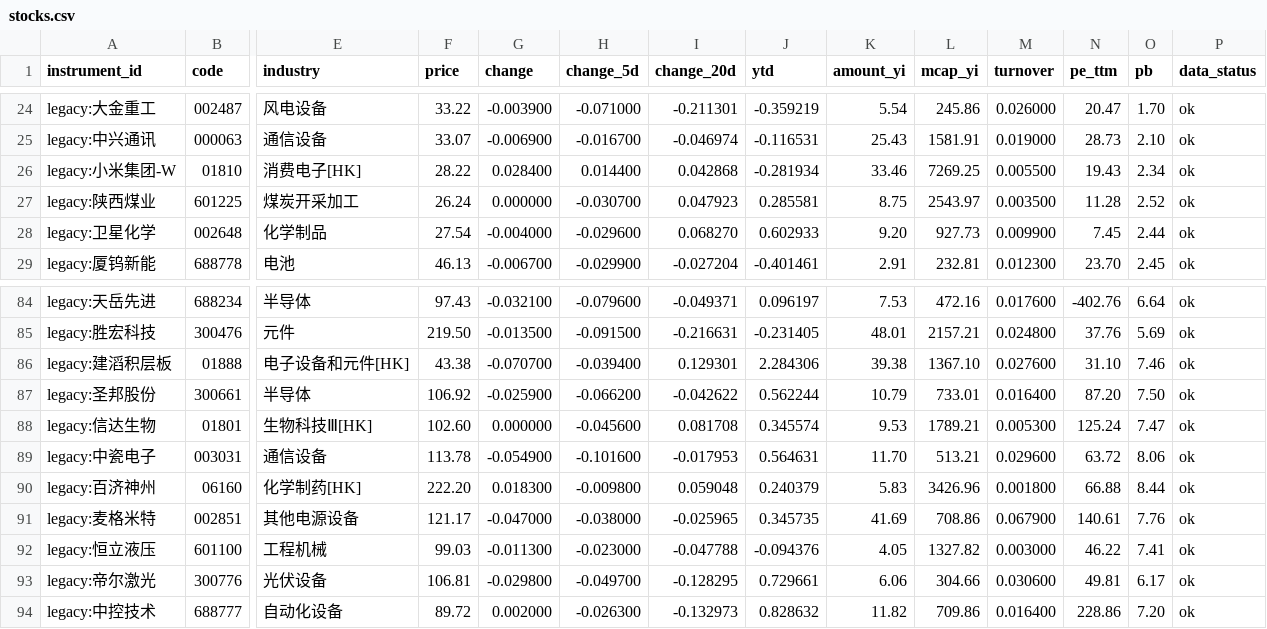
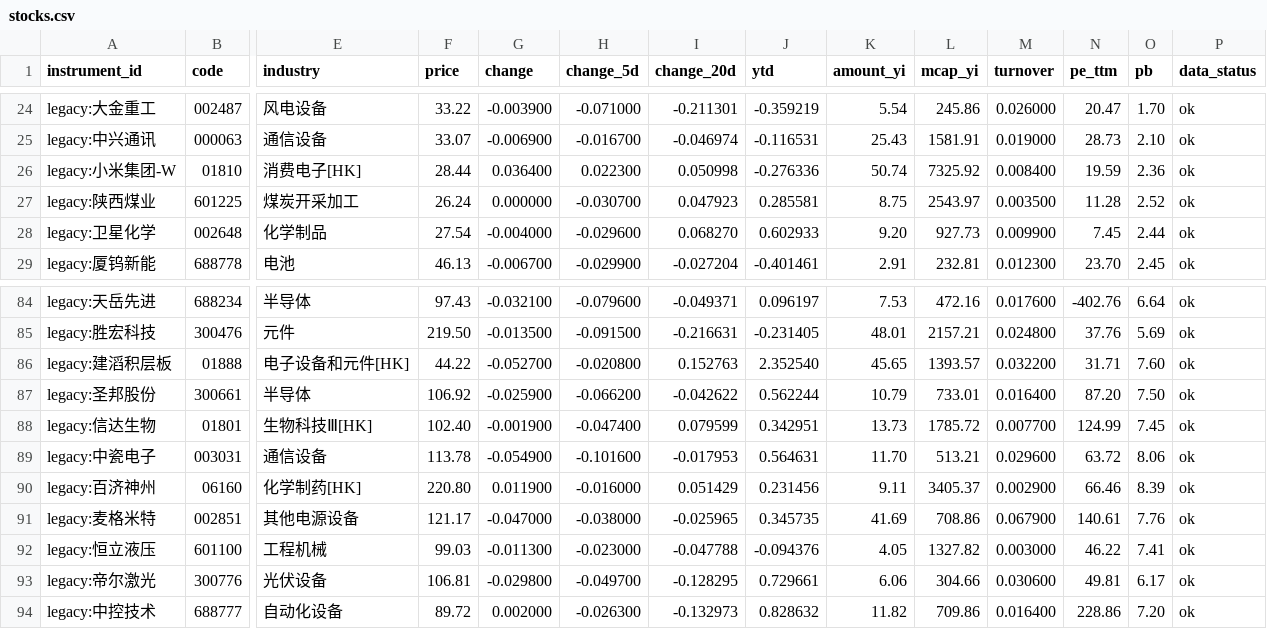
Before and after one commit to wuxingyuenan5-lgtm/vibe_research, a CSV file: data/stock-pool/stocks.csv, drawn as a sheet; only a part is shown, gaps mark what is left out; the diff covers the shown part only; the diff names each change by its address in the sheet, - before the commit and + after, or states it on an @@ line.

Commit message:
data: local stock refresh 2026-09-04

```diff
--- a/data/stock-pool/stocks.csv
+++ b/data/stock-pool/stocks.csv
-F26 (price): 28.22
+F26 (price): 28.44
-G26 (change): 0.028400
+G26 (change): 0.036400
-H26 (change_5d): 0.014400
+H26 (change_5d): 0.022300
-I26 (change_20d): 0.042868
+I26 (change_20d): 0.050998
-J26 (ytd): -0.281934
+J26 (ytd): -0.276336
-K26 (amount_yi): 33.46
+K26 (amount_yi): 50.74
-L26 (mcap_yi): 7269.25
+L26 (mcap_yi): 7325.92
-M26 (turnover): 0.005500
+M26 (turnover): 0.008400
-N26 (pe_ttm): 19.43
+N26 (pe_ttm): 19.59
-O26 (pb): 2.34
+O26 (pb): 2.36
-F86 (price): 43.38
+F86 (price): 44.22
-G86 (change): -0.070700
+G86 (change): -0.052700
-H86 (change_5d): -0.039400
+H86 (change_5d): -0.020800
-I86 (change_20d): 0.129301
+I86 (change_20d): 0.152763
-J86 (ytd): 2.284306
+J86 (ytd): 2.352540
-K86 (amount_yi): 39.38
+K86 (amount_yi): 45.65
-L86 (mcap_yi): 1367.10
+L86 (mcap_yi): 1393.57
-M86 (turnover): 0.027600
+M86 (turnover): 0.032200
-N86 (pe_ttm): 31.10
+N86 (pe_ttm): 31.71
-O86 (pb): 7.46
+O86 (pb): 7.60
-F88 (price): 102.60
+F88 (price): 102.40
-G88 (change): 0.000000
+G88 (change): -0.001900
-H88 (change_5d): -0.045600
+H88 (change_5d): -0.047400
-I88 (change_20d): 0.081708
+I88 (change_20d): 0.079599
-J88 (ytd): 0.345574
+J88 (ytd): 0.342951
-K88 (amount_yi): 9.53
+K88 (amount_yi): 13.73
-L88 (mcap_yi): 1789.21
+L88 (mcap_yi): 1785.72
-M88 (turnover): 0.005300
+M88 (turnover): 0.007700
-N88 (pe_ttm): 125.24
+N88 (pe_ttm): 124.99
-O88 (pb): 7.47
+O88 (pb): 7.45
-F90 (price): 222.20
+F90 (price): 220.80
-G90 (change): 0.018300
+G90 (change): 0.011900
-H90 (change_5d): -0.009800
+H90 (change_5d): -0.016000
-I90 (change_20d): 0.059048
+I90 (change_20d): 0.051429
-J90 (ytd): 0.240379
+J90 (ytd): 0.231456
-K90 (amount_yi): 5.83
+K90 (amount_yi): 9.11
-L90 (mcap_yi): 3426.96
+L90 (mcap_yi): 3405.37
-M90 (turnover): 0.001800
+M90 (turnover): 0.002900
-N90 (pe_ttm): 66.88
+N90 (pe_ttm): 66.46
-O90 (pb): 8.44
+O90 (pb): 8.39
```
Also changed, not shown: 150 edited cells elsewhere in this file.
